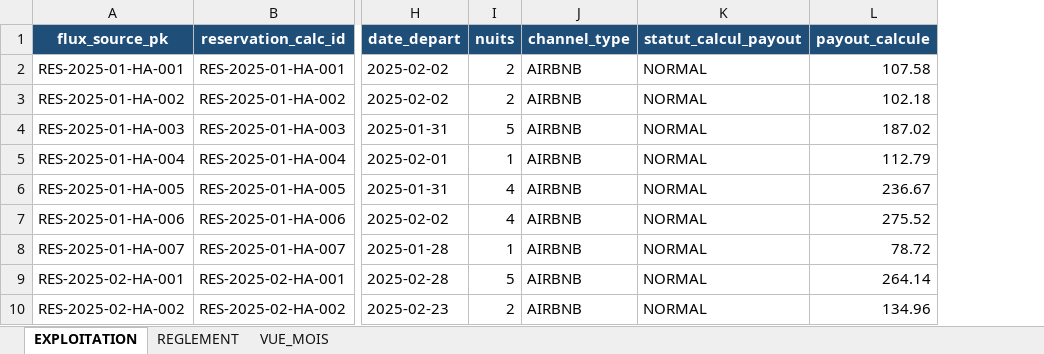
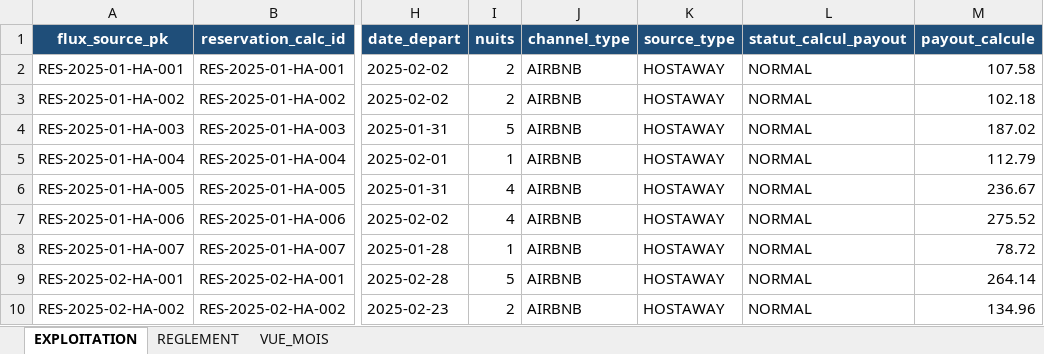
Before and after one commit to eschmitt27/hostaway-reporting, an Excel workbook: 02_TRAVAIL/Lot10_Resultats/MASTER_CALC_NetProprietaire.xlsx, sheet EXPLOITATION, drawn as a sheet; only a part is shown, gaps mark what is left out; values as stored, in another font and other column widths than the file's, no borders; the diff names each change by its address in the sheet, - before the commit and + after, or states it on an @@ line.

```diff
--- a/02_TRAVAIL/Lot10_Resultats/MASTER_CALC_NetProprietaire.xlsx (sheet EXPLOITATION)
+++ b/02_TRAVAIL/Lot10_Resultats/MASTER_CALC_NetProprietaire.xlsx (sheet EXPLOITATION)
+column K (source_type), rows 2-10: all HOSTAWAY
```
Also changed, not shown: 02_TRAVAIL/Lot10_Resultats/MASTER_CALC_Commissions.xlsx, 02_TRAVAIL/Lot10_Resultats/MASTER_CALC_Resultats.xlsx, 1 other file.
